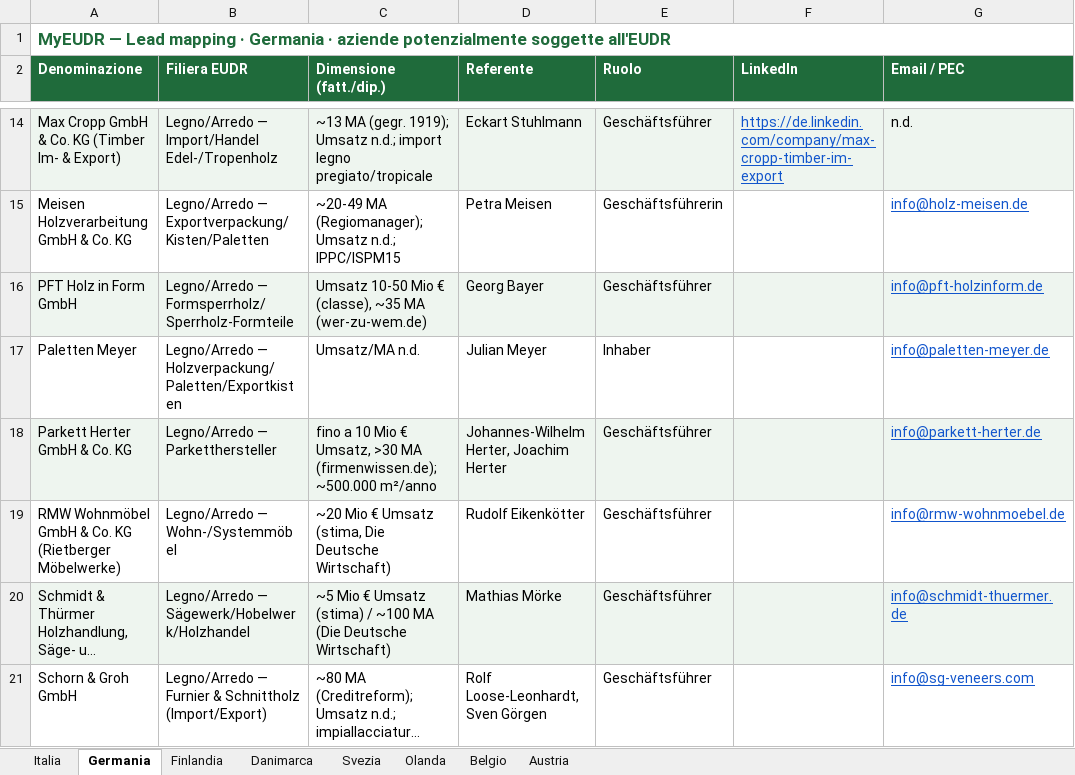
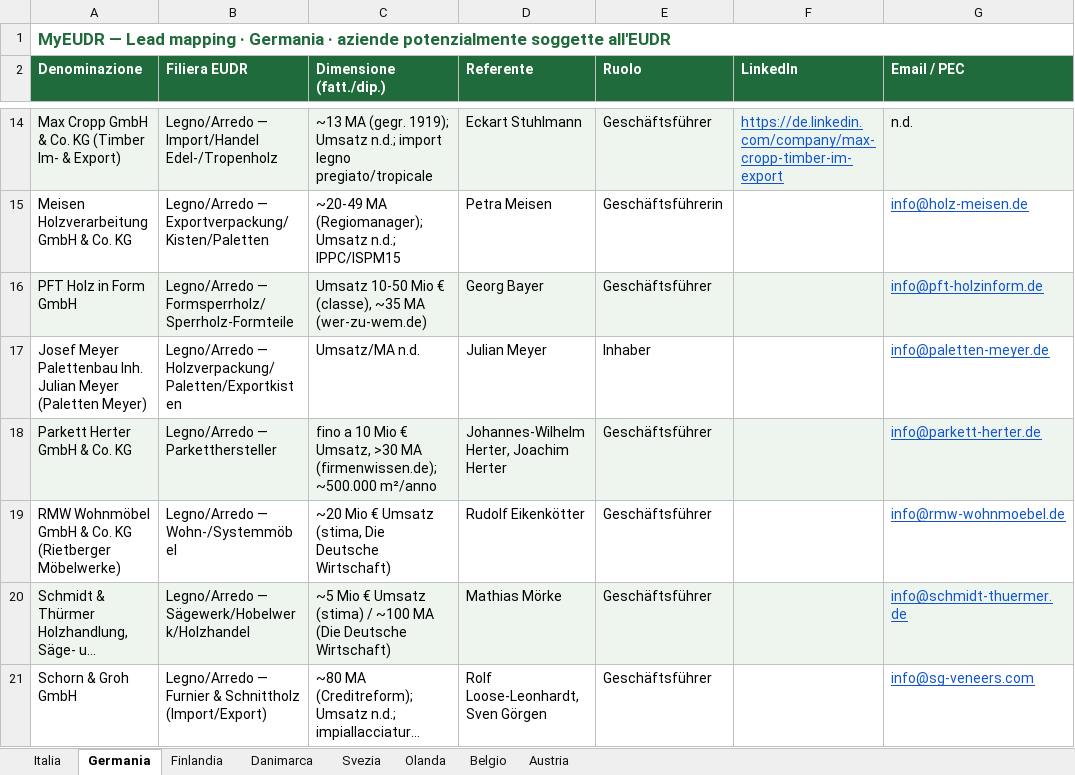
Before and after one commit to Parzivalbit12/MyEUDR_claude, an Excel workbook: MyEUDR_Lead_Mapping.xlsx, sheet Germania, drawn as a sheet; only a part is shown, gaps mark what is left out; long unchanged cells end in …; values as stored, in another font and other column widths than the file's, no borders; the diff names each change by its address in the sheet, - before the commit and + after, or states it on an @@ line.

```diff
--- a/MyEUDR_Lead_Mapping.xlsx (sheet Germania)
+++ b/MyEUDR_Lead_Mapping.xlsx (sheet Germania)
-A17 (Denominazione): Paletten Meyer
+A17 (Denominazione): Josef Meyer Palettenbau Inh. Julian Meyer (Paletten Meyer)
```
Also changed, not shown: sheet Belgio, sheet Austria, sheet Danimarca, sheet Olanda, 11 other files.
